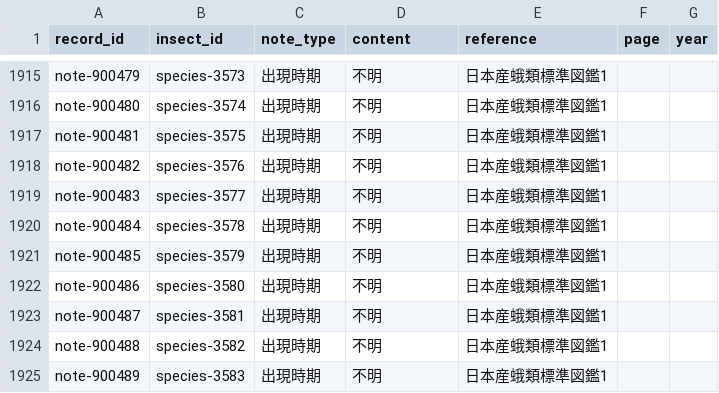
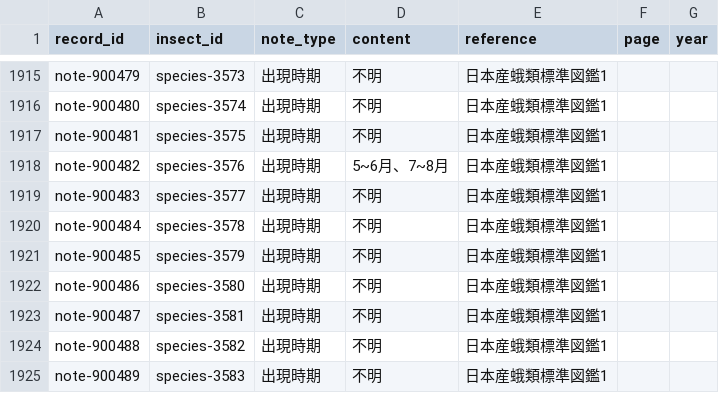
Before and after one commit to orau98/orau98.github.io, a CSV file: normalized_data/general_notes.csv, drawn as a sheet; only a part is shown, gaps mark what is left out.

```diff
--- a/normalized_data/general_notes.csv
+++ b/normalized_data/general_notes.csv
@@ -1917,3 +1917,3 @@ note-900480,species-3574,出現時期,不明,日本産蛾類標準図鑑1,,
 note-900481,species-3575,出現時期,不明,日本産蛾類標準図鑑1,,
-note-900482,species-3576,出現時期,不明,日本産蛾類標準図鑑1,,
+note-900482,species-3576,出現時期,5~6月、7~8月,日本産蛾類標準図鑑1,,
 note-900483,species-3577,出現時期,不明,日本産蛾類標準図鑑1,,
```
Also changed, not shown: public/general_notes.csv.
